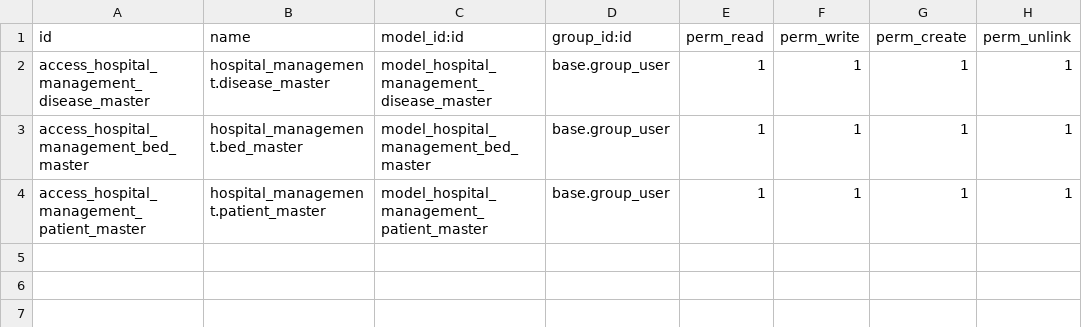
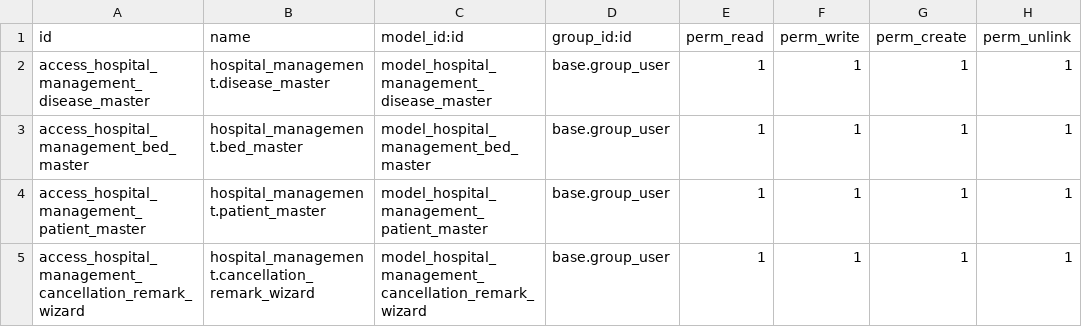
Before and after one commit to StradaverseKaiSheng/practical-session, a CSV file: custom_addons/hospital_management/security/ir.model.access.csv, drawn as a sheet; the diff names each change by its address in the sheet, - before the commit and + after, or states it on an @@ line.

Commit message:
Add wizard for cancellation remark of patient_master

```diff
--- a/custom_addons/hospital_management/security/ir.model.access.csv
+++ b/custom_addons/hospital_management/security/ir.model.access.csv
+row 5: access_hospital_management_cancellation_remark_wizard | hospital_management.cancellation_remark_wizard | model_hospital_management_cancellation_remark_wizard | base.group_user | 1 | 1 | 1 | 1
```
Also changed, not shown: 6 other files.
